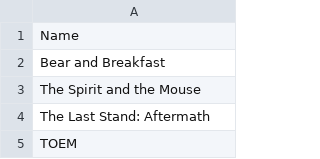
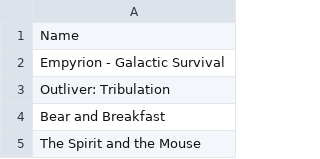
Before and after one commit to jullebarge/Playnite_EgsFreeGamesChecker, a CSV file: csv/EpicGameList.csv, drawn as a sheet; only a part is shown; the shorter side is filled out with more unchanged rows; the diff names each change by its address in the sheet, - before the commit and + after, or states it on an @@ line.

Commit message:
Ajout de 2 nouveau(x) jeu(x): Outliver: Tribulation, Empyrion - Galactic Survival

```diff
--- a/csv/EpicGameList.csv
+++ b/csv/EpicGameList.csv
+row 2: Empyrion - Galactic Survival
+row 3: Outliver: Tribulation
```
